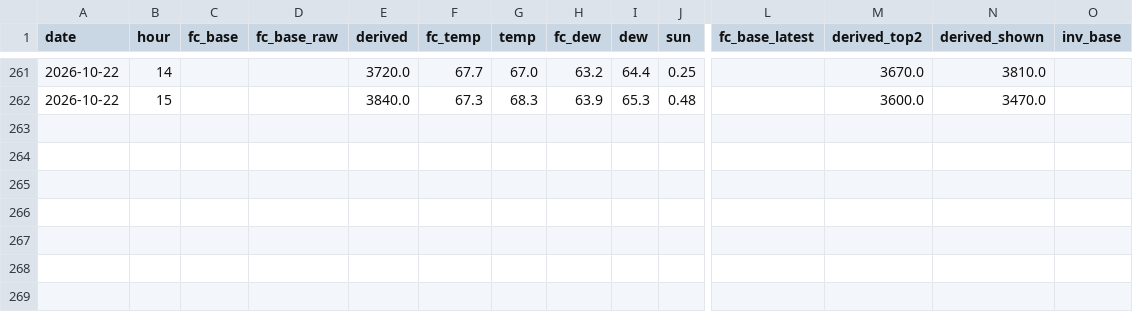
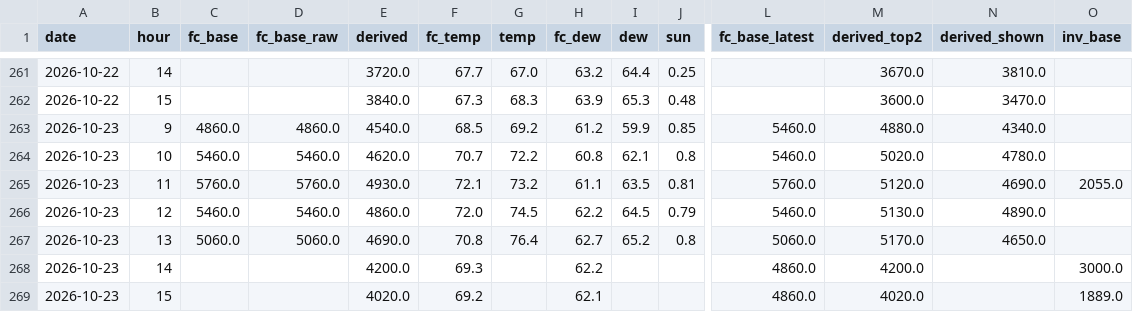
Before and after one commit to aukaka-9898/kula-today, a CSV file: docs/scorecard_hours.csv, drawn as a sheet; only a part is shown, gaps mark what is left out; rows hold the shown columns only; the diff names each change by its address in the sheet, - before the commit and + after, or states it on an @@ line.

```diff
--- a/docs/scorecard_hours.csv
+++ b/docs/scorecard_hours.csv
+row 263: 2026-10-23 | 9 | 4860.0 | 4860.0 | 4540.0 | 68.5 | 69.2 | 61.2 | 59.9 | 0.85 | 5460.0 | 4880.0 | 4340.0
+row 264: 2026-10-23 | 10 | 5460.0 | 5460.0 | 4620.0 | 70.7 | 72.2 | 60.8 | 62.1 | 0.8 | 5460.0 | 5020.0 | 4780.0
+row 265: 2026-10-23 | 11 | 5760.0 | 5760.0 | 4930.0 | 72.1 | 73.2 | 61.1 | 63.5 | 0.81 | 5760.0 | 5120.0 | 4690.0 | 2055.0
+row 266: 2026-10-23 | 12 | 5460.0 | 5460.0 | 4860.0 | 72.0 | 74.5 | 62.2 | 64.5 | 0.79 | 5460.0 | 5130.0 | 4890.0
+row 267: 2026-10-23 | 13 | 5060.0 | 5060.0 | 4690.0 | 70.8 | 76.4 | 62.7 | 65.2 | 0.8 | 5060.0 | 5170.0 | 4650.0
+row 268: 2026-10-23 | 14 |  |  | 4200.0 | 69.3 |  | 62.2 |  |  | 4860.0 | 4200.0 |  | 3000.0
+row 269: 2026-10-23 | 15 |  |  | 4020.0 | 69.2 |  | 62.1 |  |  | 4860.0 | 4020.0 |  | 1889.0
```
Also changed, not shown: docs/scorecard_days.csv, docs/scorecard_stations.csv, 7 other files.
